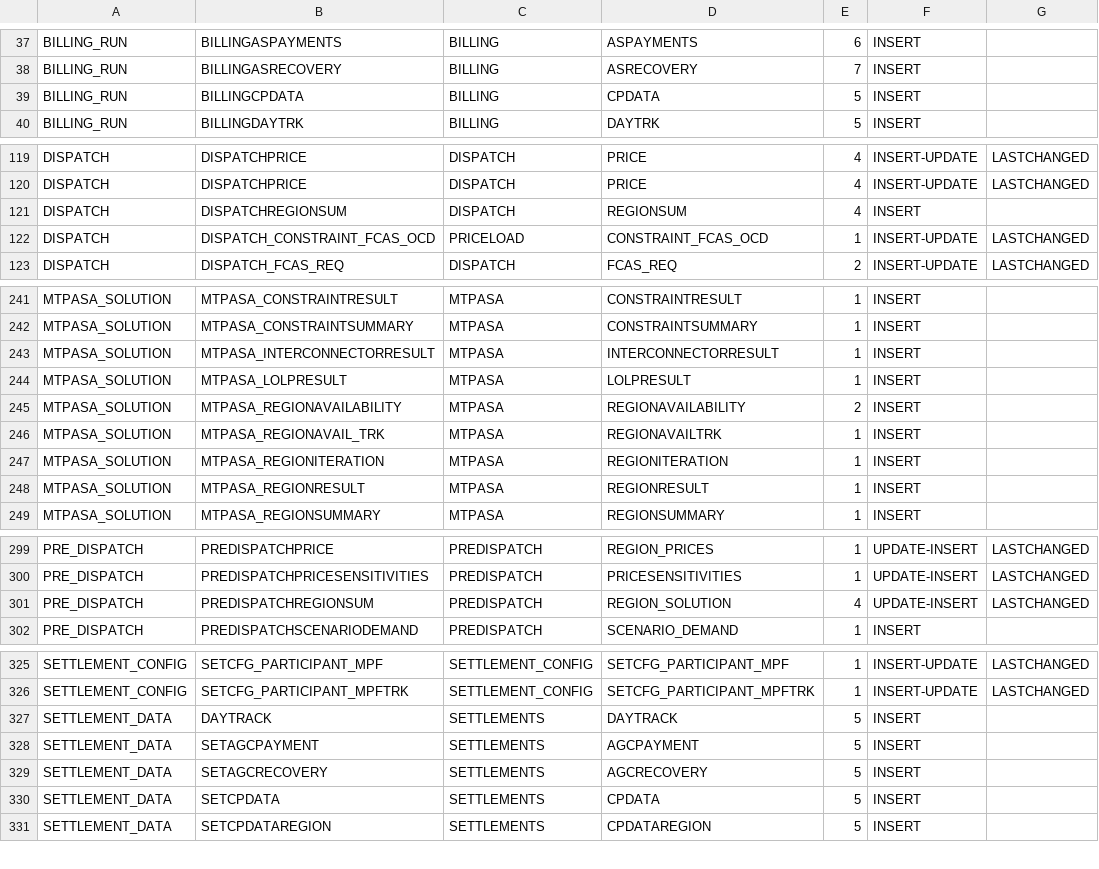
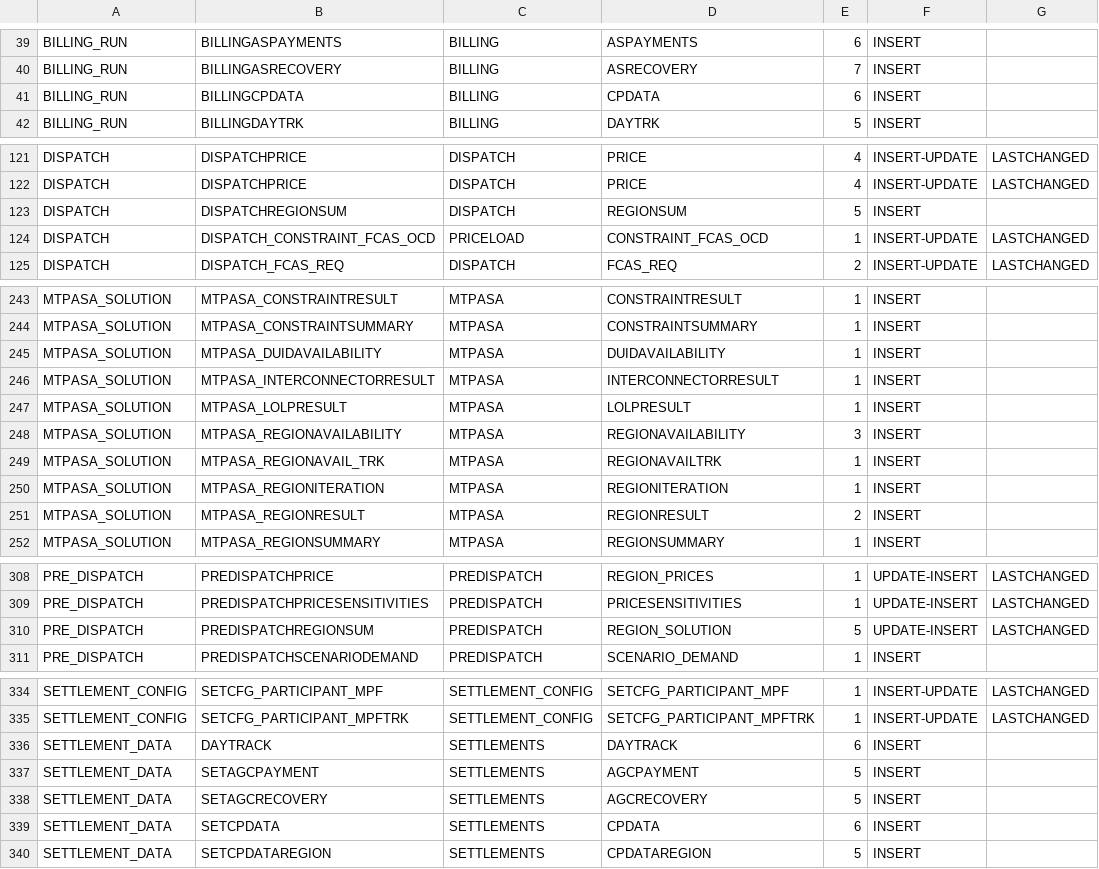
Before and after one commit to eigenmo-de/mmsdm-rs, a CSV file: table_mapping.csv, drawn as a sheet; only a part is shown, gaps mark what is left out; the diff covers the shown part only.

```diff
--- a/table_mapping.csv
+++ b/table_mapping.csv
@@ -38,3 +40,3 @@ BILLING_RUN,BILLINGASPAYMENTS,BILLING,ASPAYMENTS,6,INSERT,
 BILLING_RUN,BILLINGASRECOVERY,BILLING,ASRECOVERY,7,INSERT,
-BILLING_RUN,BILLINGCPDATA,BILLING,CPDATA,5,INSERT,
+BILLING_RUN,BILLINGCPDATA,BILLING,CPDATA,6,INSERT,
 BILLING_RUN,BILLINGDAYTRK,BILLING,DAYTRK,5,INSERT,
@@ -120,3 +122,3 @@ DISPATCH,DISPATCHPRICE,DISPATCH,PRICE,4,INSERT-UPDATE,LASTCHANGED
 DISPATCH,DISPATCHPRICE,DISPATCH,PRICE,4,INSERT-UPDATE,LASTCHANGED
-DISPATCH,DISPATCHREGIONSUM,DISPATCH,REGIONSUM,4,INSERT,
+DISPATCH,DISPATCHREGIONSUM,DISPATCH,REGIONSUM,5,INSERT,
 DISPATCH,DISPATCH_CONSTRAINT_FCAS_OCD,PRICELOAD,CONSTRAINT_FCAS_OCD,1,INSERT-UPDATE,LASTCHANGED
@@ -242,8 +244,9 @@ MTPASA_SOLUTION,MTPASA_CONSTRAINTRESULT,MTPASA,CONSTRAINTRESULT,1,INSERT,
 MTPASA_SOLUTION,MTPASA_CONSTRAINTSUMMARY,MTPASA,CONSTRAINTSUMMARY,1,INSERT,
+MTPASA_SOLUTION,MTPASA_DUIDAVAILABILITY,MTPASA,DUIDAVAILABILITY,1,INSERT,
 MTPASA_SOLUTION,MTPASA_INTERCONNECTORRESULT,MTPASA,INTERCONNECTORRESULT,1,INSERT,
 MTPASA_SOLUTION,MTPASA_LOLPRESULT,MTPASA,LOLPRESULT,1,INSERT,
-MTPASA_SOLUTION,MTPASA_REGIONAVAILABILITY,MTPASA,REGIONAVAILABILITY,2,INSERT,
+MTPASA_SOLUTION,MTPASA_REGIONAVAILABILITY,MTPASA,REGIONAVAILABILITY,3,INSERT,
 MTPASA_SOLUTION,MTPASA_REGIONAVAIL_TRK,MTPASA,REGIONAVAILTRK,1,INSERT,
 MTPASA_SOLUTION,MTPASA_REGIONITERATION,MTPASA,REGIONITERATION,1,INSERT,
-MTPASA_SOLUTION,MTPASA_REGIONRESULT,MTPASA,REGIONRESULT,1,INSERT,
+MTPASA_SOLUTION,MTPASA_REGIONRESULT,MTPASA,REGIONRESULT,2,INSERT,
 MTPASA_SOLUTION,MTPASA_REGIONSUMMARY,MTPASA,REGIONSUMMARY,1,INSERT,
@@ -300,3 +309,3 @@ PRE_DISPATCH,PREDISPATCHPRICE,PREDISPATCH,REGION_PRICES,1,UPDATE-INSERT,LASTCHAN
 PRE_DISPATCH,PREDISPATCHPRICESENSITIVITIES,PREDISPATCH,PRICESENSITIVITIES,1,UPDATE-INSERT,LASTCHANGED
-PRE_DISPATCH,PREDISPATCHREGIONSUM,PREDISPATCH,REGION_SOLUTION,4,UPDATE-INSERT,LASTCHANGED
+PRE_DISPATCH,PREDISPATCHREGIONSUM,PREDISPATCH,REGION_SOLUTION,5,UPDATE-INSERT,LASTCHANGED
 PRE_DISPATCH,PREDISPATCHSCENARIODEMAND,PREDISPATCH,SCENARIO_DEMAND,1,INSERT,
@@ -326,6 +335,6 @@ SETTLEMENT_CONFIG,SETCFG_PARTICIPANT_MPF,SETTLEMENT_CONFIG,SETCFG_PARTICIPANT_MP
 SETTLEMENT_CONFIG,SETCFG_PARTICIPANT_MPFTRK,SETTLEMENT_CONFIG,SETCFG_PARTICIPANT_MPFTRK,1,INSERT-UPDATE,LASTCHANGED
-SETTLEMENT_DATA,DAYTRACK,SETTLEMENTS,DAYTRACK,5,INSERT,
+SETTLEMENT_DATA,DAYTRACK,SETTLEMENTS,DAYTRACK,6,INSERT,
 SETTLEMENT_DATA,SETAGCPAYMENT,SETTLEMENTS,AGCPAYMENT,5,INSERT,
 SETTLEMENT_DATA,SETAGCRECOVERY,SETTLEMENTS,AGCRECOVERY,5,INSERT,
-SETTLEMENT_DATA,SETCPDATA,SETTLEMENTS,CPDATA,5,INSERT,
+SETTLEMENT_DATA,SETCPDATA,SETTLEMENTS,CPDATA,6,INSERT,
 SETTLEMENT_DATA,SETCPDATAREGION,SETTLEMENTS,CPDATAREGION,5,INSERT,
```
Also changed, not shown: 17 added rows, 6 removed rows and 24 edited cells elsewhere in this file, 30 other files.
